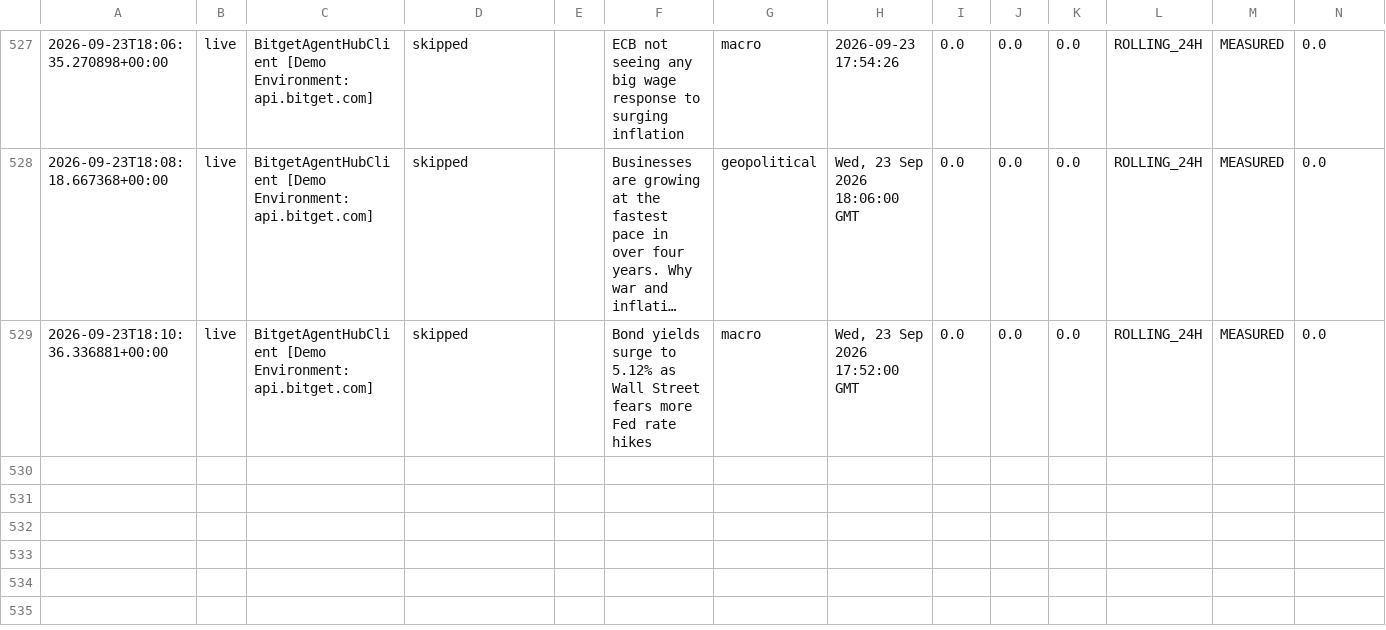
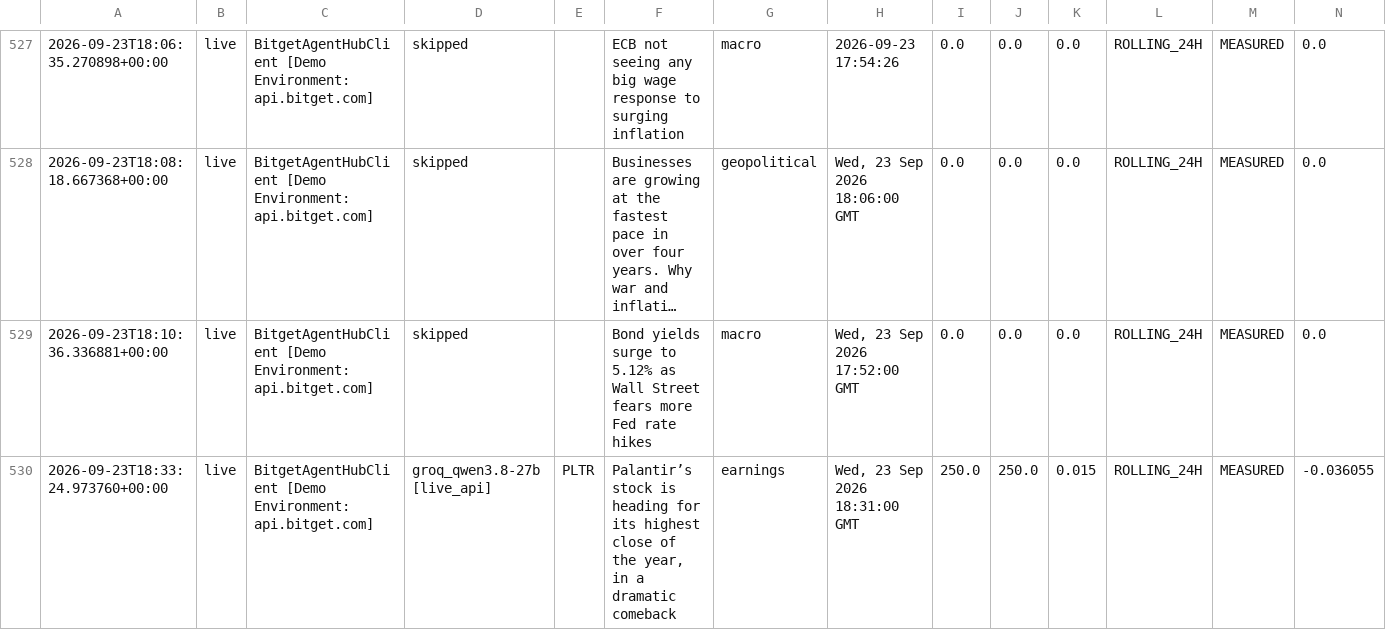
Before and after one commit to 0xSheriff/afterhours-sentinel, a CSV file: logs/sentinel_trades.csv, drawn as a sheet; only a part is shown, gaps mark what is left out; long unchanged cells end in …; rows hold the shown columns only; the diff names each change by its address in the sheet, - before the commit and + after, or states it on an @@ line.

Commit message:
telemetry: sync live trade records (519 records)

```diff
--- a/logs/sentinel_trades.csv
+++ b/logs/sentinel_trades.csv
+row 530: 2026-09-23T18:33:24.973760+00:00 | live | BitgetAgentHubClient [Demo Environment: api.bitget.com] | groq_qwen3.8-27b [live_api] | PLTR | Palantir’s stock is heading for its highest close of the year, in a dramatic comeback | earnings | Wed, 23 Sep 2026 18:31:00 GMT | 250.0 | 250.0 | 0.015 | ROLLING_24H | MEASURED | -0.036055
```
Also changed, not shown: 3 other files.
